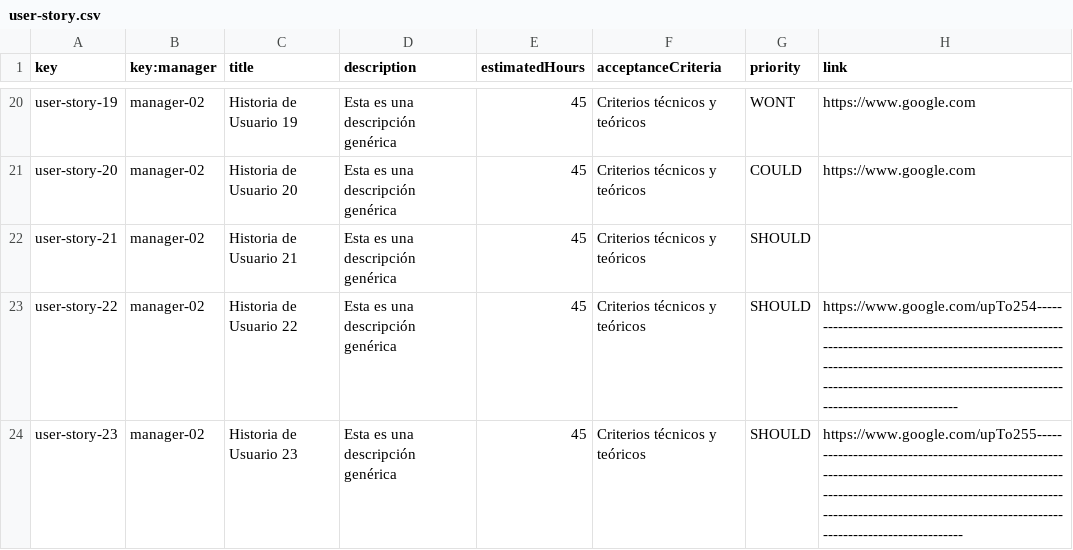
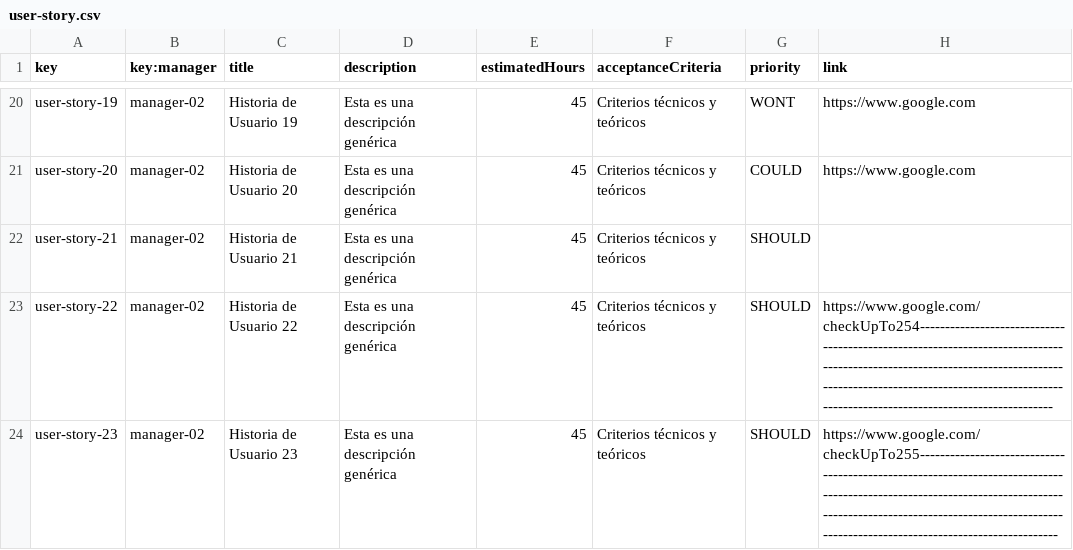
Before and after one commit to jormunrod/Acme-SF-24.1.1, a CSV file: src/main/webapp/WEB-INF/resources/sample-data/user-story.csv, drawn as a sheet; only a part is shown, gaps mark what is left out.

```diff
--- a/src/main/webapp/WEB-INF/resources/sample-data/user-story.csv
+++ b/src/main/webapp/WEB-INF/resources/sample-data/user-story.csv
@@ -22,3 +22,3 @@ user-story-20,manager-02,Historia de Usuario 20,Esta es una descripción genéri
 user-story-21,manager-02,Historia de Usuario 21,Esta es una descripción genérica,45,Criterios técnicos y teóricos,SHOULD,
-user-story-22,manager-02,Historia de Usuario 22,Esta es una descripción genérica,45,Criterios técnicos y teóricos,SHOULD,https://www.google.com/upTo254--------------------------------------------------------------------------------------------------------------------------------------------------------------------------------------------------------------------------------
-user-story-23,manager-02,Historia de Usuario 23,Esta es una descripción genérica,45,Criterios técnicos y teóricos,SHOULD,https://www.google.com/upTo255---------------------------------------------------------------------------------------------------------------------------------------------------------------------------------------------------------------------------------
+user-story-22,manager-02,Historia de Usuario 22,Esta es una descripción genérica,45,Criterios técnicos y teóricos,SHOULD,https://www.google.com/checkUpTo254---------------------------------------------------------------------------------------------------------------------------------------------------------------------------------------------------------------------------
+user-story-23,manager-02,Historia de Usuario 23,Esta es una descripción genérica,45,Criterios técnicos y teóricos,SHOULD,https://www.google.com/checkUpTo255----------------------------------------------------------------------------------------------------------------------------------------------------------------------------------------------------------------------------
```
Also changed, not shown: src/main/webapp/WEB-INF/resources/sample-data/manager.csv, src/main/webapp/WEB-INF/resources/sample-data/project.csv.
